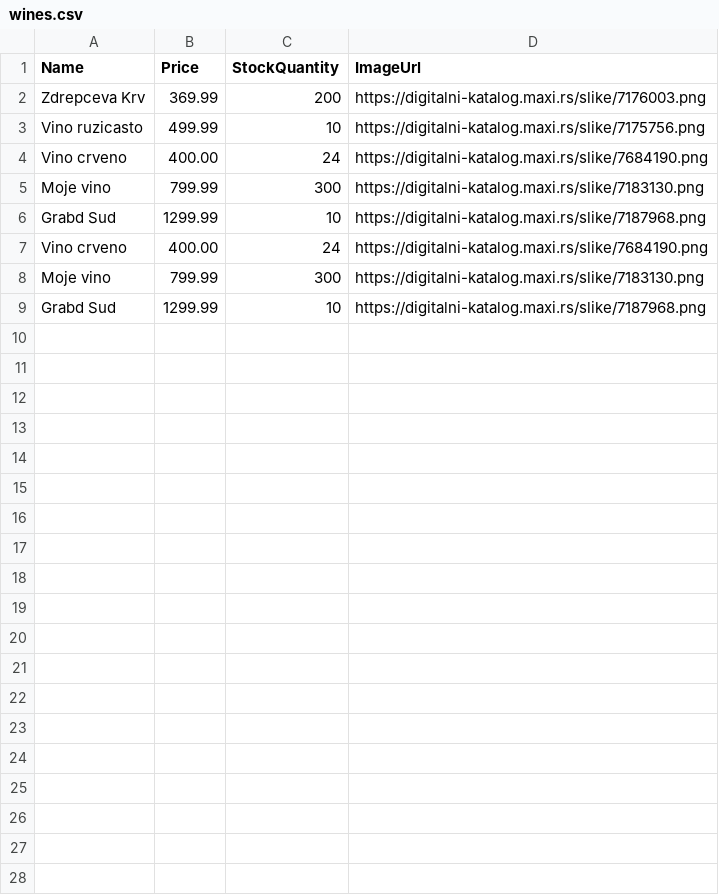
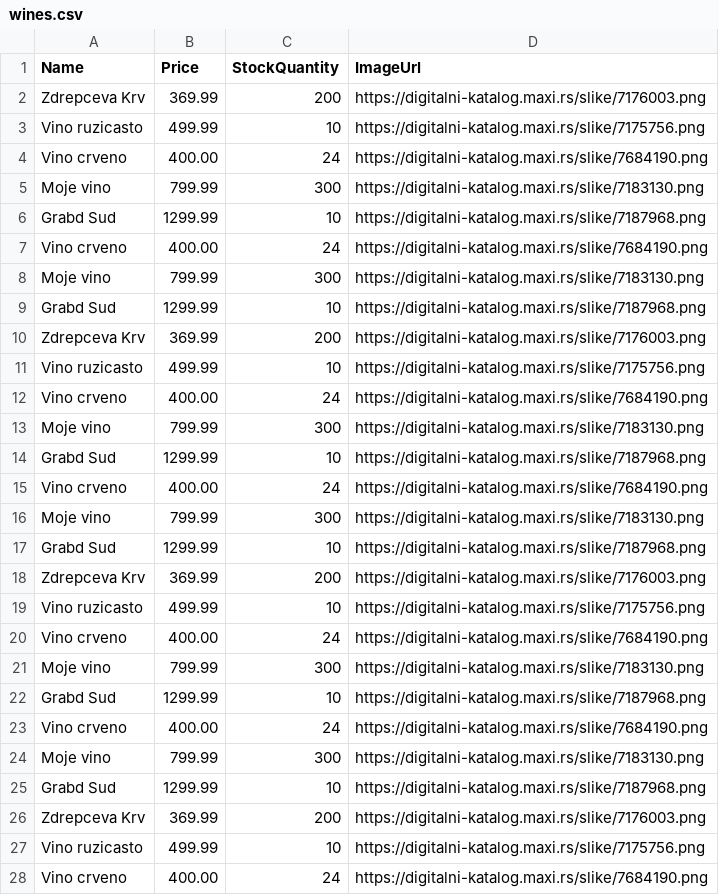
Before and after one commit to djordjije11/FONdrum, a CSV file: server/FONdrum/FONdrum.Seeding/Files/wines.csv, drawn as a sheet; only a part is shown; the diff covers the shown part only; the diff names each change by its address in the sheet, - before the commit and + after, or states it on an @@ line.

Commit message:
Finished first version of WinePage. To do: Home Page

```diff
--- a/server/FONdrum/FONdrum.Seeding/Files/wines.csv
+++ b/server/FONdrum/FONdrum.Seeding/Files/wines.csv
+row 10: Zdrepceva Krv | 369.99 | 200 | https://digitalni-katalog.maxi.rs/slike/7176003.png
+row 11: Vino ruzicasto | 499.99 | 10 | https://digitalni-katalog.maxi.rs/slike/7175756.png
+row 12: Vino crveno | 400.00 | 24 | https://digitalni-katalog.maxi.rs/slike/7684190.png
+row 13: Moje vino | 799.99 | 300 | https://digitalni-katalog.maxi.rs/slike/7183130.png
+row 14: Grabd Sud | 1299.99 | 10 | https://digitalni-katalog.maxi.rs/slike/7187968.png
+row 15: Vino crveno | 400.00 | 24 | https://digitalni-katalog.maxi.rs/slike/7684190.png
+row 16: Moje vino | 799.99 | 300 | https://digitalni-katalog.maxi.rs/slike/7183130.png
+row 17: Grabd Sud | 1299.99 | 10 | https://digitalni-katalog.maxi.rs/slike/7187968.png
+row 18: Zdrepceva Krv | 369.99 | 200 | https://digitalni-katalog.maxi.rs/slike/7176003.png
+row 19: Vino ruzicasto | 499.99 | 10 | https://digitalni-katalog.maxi.rs/slike/7175756.png
+row 20: Vino crveno | 400.00 | 24 | https://digitalni-katalog.maxi.rs/slike/7684190.png
+row 21: Moje vino | 799.99 | 300 | https://digitalni-katalog.maxi.rs/slike/7183130.png
+row 22: Grabd Sud | 1299.99 | 10 | https://digitalni-katalog.maxi.rs/slike/7187968.png
+row 23: Vino crveno | 400.00 | 24 | https://digitalni-katalog.maxi.rs/slike/7684190.png
+row 24: Moje vino | 799.99 | 300 | https://digitalni-katalog.maxi.rs/slike/7183130.png
+row 25: Grabd Sud | 1299.99 | 10 | https://digitalni-katalog.maxi.rs/slike/7187968.png
+row 26: Zdrepceva Krv | 369.99 | 200 | https://digitalni-katalog.maxi.rs/slike/7176003.png
+row 27: Vino ruzicasto | 499.99 | 10 | https://digitalni-katalog.maxi.rs/slike/7175756.png
+row 28: Vino crveno | 400.00 | 24 | https://digitalni-katalog.maxi.rs/slike/7684190.png
```
Also changed, not shown: 13 added rows elsewhere in this file, 28 other files.
